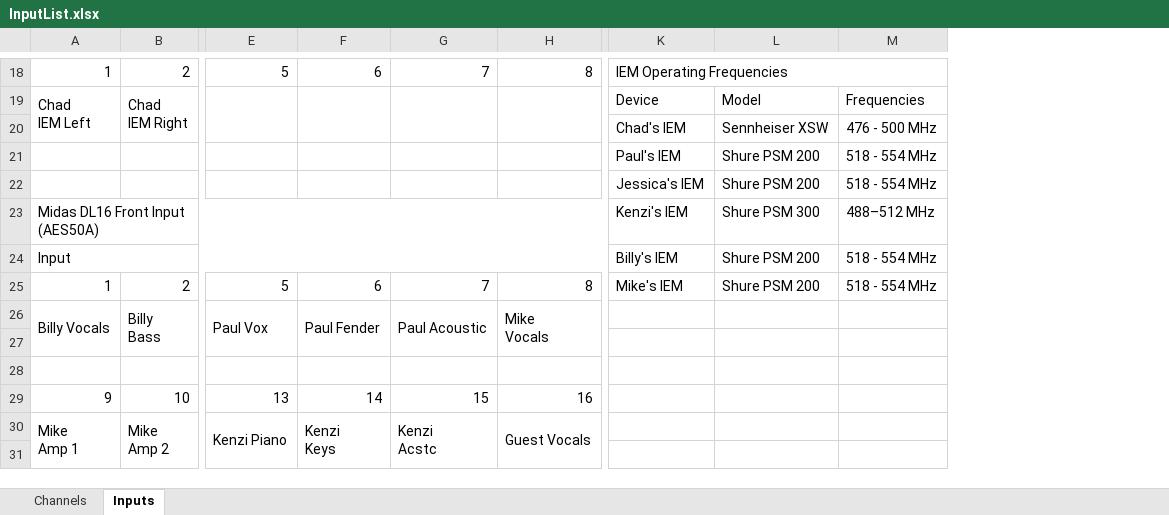
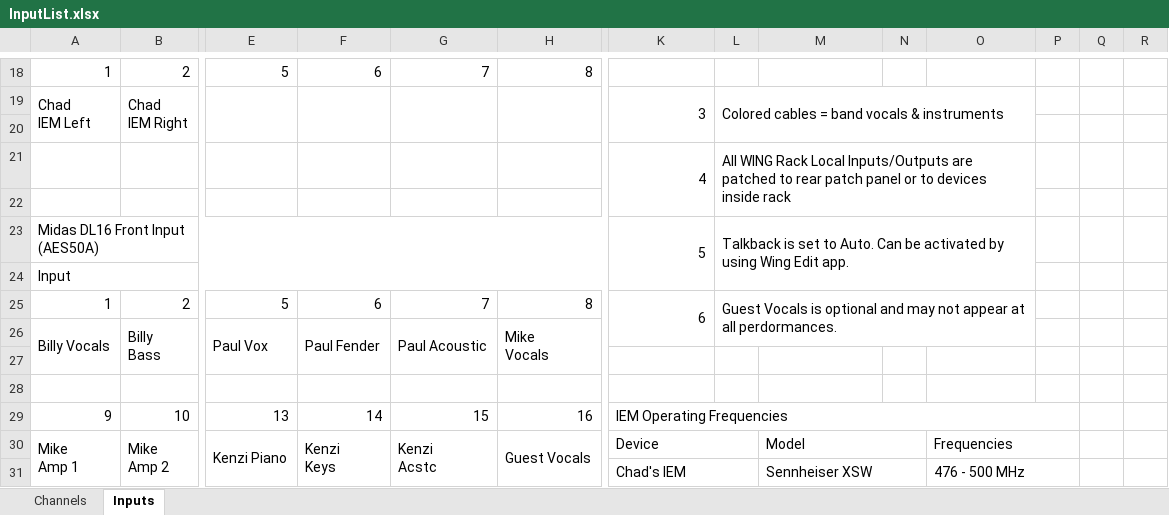
Before and after one commit to ThePerfectStrangers/TechnicalDocumentation, an Excel workbook: InputList/FullBand/InputList.xlsx, sheet Inputs, drawn as a sheet; only a part is shown, gaps mark what is left out; values as stored, in another font and other column widths than the file's, no cell formats; table styles not drawn; removed rows and columns are numbered as before the commit, all else as after; rows hold the shown columns only; the diff covers the shown part only; the diff names each change by its address in the sheet, - before the commit and + after, or states it on an @@ line.

Commit message:
Update InputList.xlsx for improved data accuracy and consistency

```diff
--- a/InputList/FullBand/InputList.xlsx (sheet Inputs)
+++ b/InputList/FullBand/InputList.xlsx (sheet Inputs)
+column L, row 19: Colored cables = band vocals & instruments; row 25: Guest Vocals is optional and may not appear at all perdormances.
+column N, empty
+column P, empty
+column Q, empty
+column R, empty
-K18: IEM Operating Frequencies
+K18: (empty)
-K18:M18 merged
-K19: Device
+K19: 3
+K19:K20 merged
-M19: Model
+M19: (empty)
-O19: Frequencies
+O19: (empty)
-row 20:  |  |  |  |  |  | Chad's IEM | Sennheiser XSW | 476 - 500 MHz
+row 20: (empty)
-row 21:  |  |  |  |  |  | Paul's IEM | Shure PSM 200 | 518 - 554 MHz
-row 22:  |  |  |  |  |  | Jessica's IEM | Shure PSM 200 | 518 - 554 MHz
-row 23: Midas DL16 Front Input (AES50A) |  |  |  |  |  | Kenzi's IEM | Shure PSM 300 | 488–512 MHz
+row 21:  |  |  |  |  |  | 4 | All WING Rack Local Inputs/Outputs are patched to rear patch panel or to devices inside rack
-row 22: Input |  |  |  |  |  | Billy's IEM | Shure PSM 200 | 518 - 554 MHz
+row 22: (empty)
-A24:H24 merged
+row 23: Midas DL16 Front Input (AES50A) |  |  |  |  |  | 5 | Talkback is set to Auto. Can be activated by using Wing Edit app.
+row 24: Input
-K25: Mike's IEM
+K25: 6
+K25:K26 merged
-M25: Shure PSM 200
+M25: (empty)
-O25: 518 - 554 MHz
+O25: (empty)
-K29: (empty)
+K29: IEM Operating Frequencies
+K29:P29 merged
-K30: (empty)
+K30: Device
+K30:L30 merged
-M30: (empty)
+M30: Model
+M30:N30 merged
-O30: (empty)
+O30: Frequencies
+O30:P30 merged
-row 31: (empty)
+row 31:  |  |  |  |  |  | Chad's IEM |  | Sennheiser XSW |  | 476 - 500 MHz
+K31:L31 merged
+M31:N31 merged
+O31:P31 merged
```
Also changed, not shown: 9 added rows, 19 removed rows, 1 moved row, 24 edited cells and merged cells elsewhere in this sheet, sheet Channels, cell formats.
